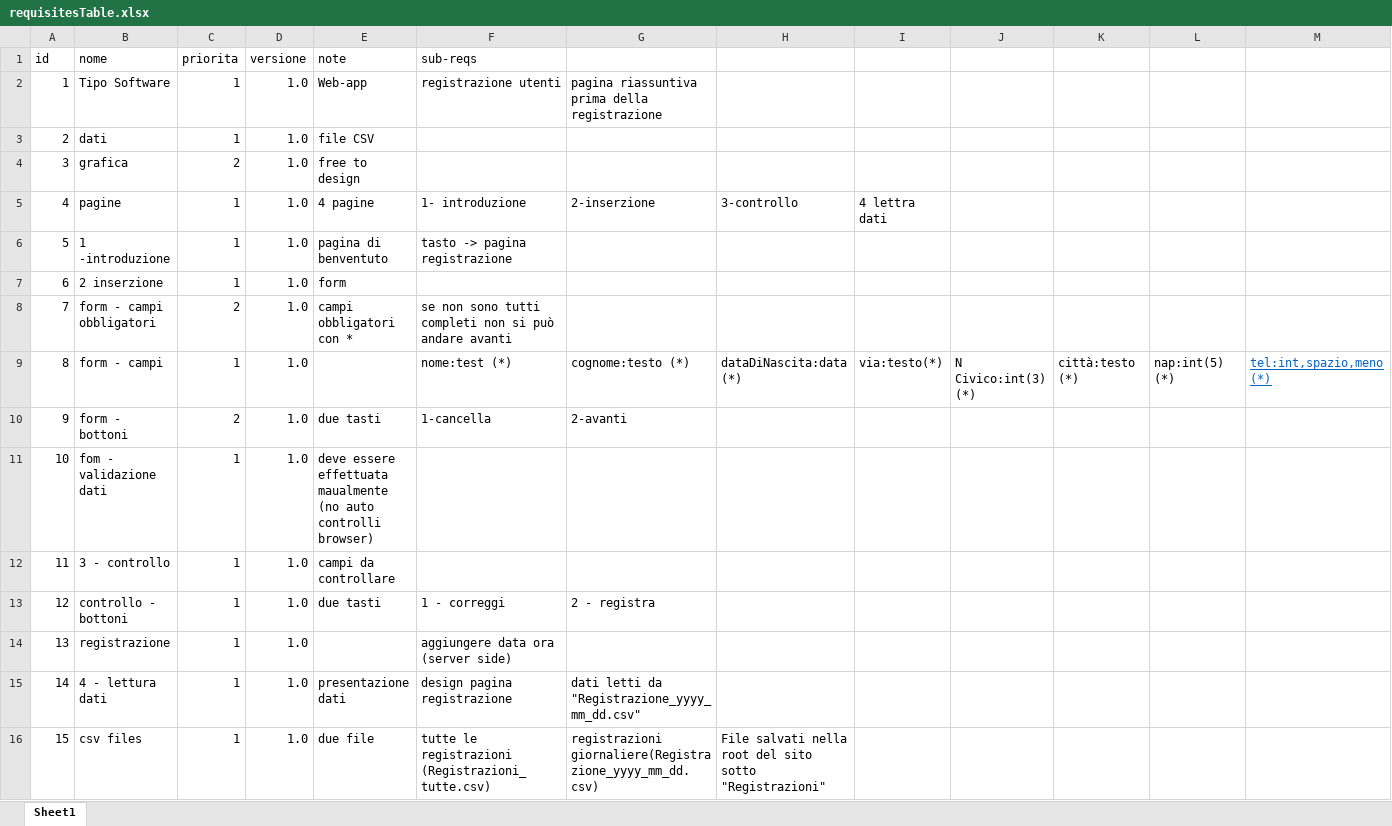
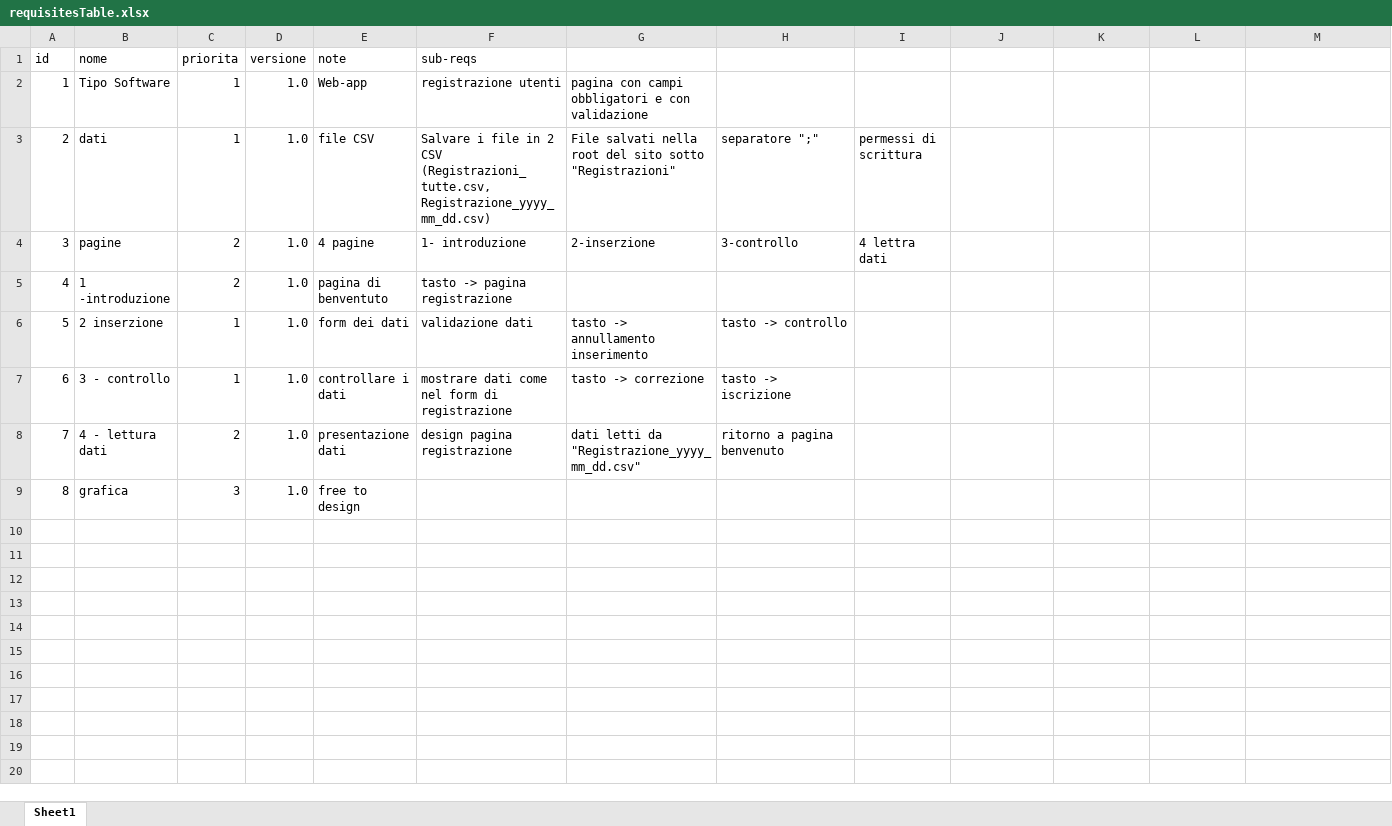
Before and after one commit to giuliobosco/progetto1, an Excel workbook: analysis/requisitesTable.xlsx, sheet Sheet1, drawn as a sheet; only a part is shown; values as stored, in another font and other column widths than the file's, no borders; removed rows and columns are numbered as before the commit, all else as after; rows hold the shown columns only; the diff names each change by its address in the sheet, - before the commit and + after, or states it on an @@ line.

Commit message:
fix requisites tables

```diff
--- a/analysis/requisitesTable.xlsx (sheet Sheet1)
+++ b/analysis/requisitesTable.xlsx (sheet Sheet1)
-G2: pagina riassuntiva prima della registrazione
+G2: pagina con campi obbligatori e con validazione
-F3 (sub-reqs): (empty)
+F3 (sub-reqs): Salvare i file in 2 CSV (Registrazioni_tutte.csv, Registrazione_yyyy_mm_dd.csv)
-G3: (empty)
+G3: File salvati nella root del sito sotto "Registrazioni"
-H3: (empty)
+H3: separatore ";"
-I3: (empty)
+I3: permessi di scrittura
-row 4: 3 | grafica | 2 | 1.0 | free to design
@@ column A (id) renumbered between rows 4 and 8 @@
-C4:C5 (priorita): 1
+C4:C5 (priorita): 2
-E6 (note): form
+E6 (note): form dei dati
-F6 (sub-reqs): (empty)
+F6 (sub-reqs): validazione dati
-G6: (empty)
+G6: tasto -> annullamento inserimento
-H6: (empty)
+H6: tasto -> controllo
-row 8: 7 | form - campi obbligatori | 2 | 1.0 | campi obbligatori con * | se non sono tutti completi non si può andare avanti
-row 9: 8 | form - campi | 1 | 1.0 |  | nome:test (*) | cognome:testo (*) | dataDiNascita:data (*) | via:testo(*) | N Civico:int(3) (*) | città:testo (*) | nap:int(5) (*) | tel:int,spazio,meno (*)
-row 10: 9 | form - bottoni | 2 | 1.0 | due tasti | 1-cancella | 2-avanti
-row 11: 10 | fom - validazione dati | 1 | 1.0 | deve essere effettuata maualmente (no auto controlli browser)
-E7 (note): campi da controllare
+E7 (note): controllare i dati
-F7 (sub-reqs): (empty)
+F7 (sub-reqs): mostrare dati come nel form di registrazione
-G7: (empty)
+G7: tasto -> correzione
-H7: (empty)
+H7: tasto -> iscrizione
-row 13: 12 | controllo - bottoni | 1 | 1.0 | due tasti | 1 - correggi | 2 - registra
-row 14: 13 | registrazione | 1 | 1.0 |  | aggiungere data ora (server side)
-C8 (priorita): 1
+C8 (priorita): 2
-H8: (empty)
+H8: ritorno a pagina benvenuto
-row 16: 15 | csv files | 1 | 1.0 | due file | tutte le registrazioni (Registrazioni_tutte.csv) | registrazioni giornaliere(Registrazione_yyyy_mm_dd.csv) | File salvati nella root del sito sotto "Registrazioni"
+row 9: 8 | grafica | 3 | 1.0 | free to design
```
Also changed, not shown: 2 other files.
